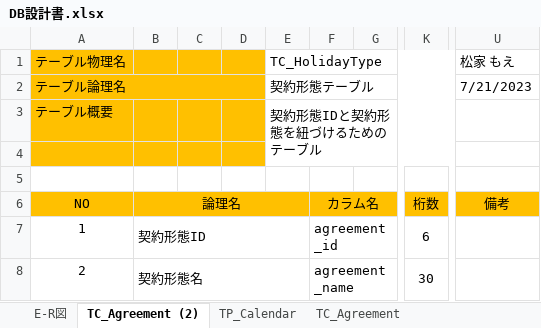
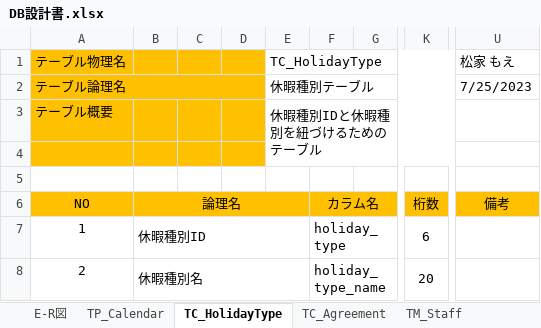
Before and after one commit to FIY24554/commpany_money, an Excel workbook: DB設計書.xlsx, sheet TC_HolidayType, drawn as a sheet; only a part is shown, gaps mark what is left out; values as stored, in another font and other column widths than the file's, no borders; the diff names each change by its address in the sheet, - before the commit and + after, or states it on an @@ line.

```diff
--- a/DB設計書.xlsx (sheet TC_HolidayType)
+++ b/DB設計書.xlsx (sheet TC_HolidayType)
-sheet tab: TC_Agreement (2)
+sheet tab: TC_HolidayType
@@ sheet tab order changed: E-R図 | TP_Calendar | TC_HolidayType | TC_Agreement | TM_Staff @@
-E2: 契約形態テーブル
+E2: 休暇種別テーブル
-U2 (備考): 7/21/2023
+U2 (備考): 7/25/2023
-E3: 契約形態IDと契約形態を紐づけるためのテーブル
+E3: 休暇種別IDと休暇種別を紐づけるためのテーブル
-B7 (論理名): 契約形態ID
+B7 (論理名): 休暇種別ID
-F7 (カラム名): agreement_id
+F7 (カラム名): holiday_type
-B8 (論理名): 契約形態名
+B8 (論理名): 休暇種別名
-F8 (カラム名): agreement_name
+F8 (カラム名): holiday_type_name
-K8 (桁数): 30
+K8 (桁数): 20
```
Also changed, not shown: sheet E-R図, sheet TM_Location, sheet TE_Time, sheet TP_Calendar, sheet TE_Staff_Location, sheet TM_Staff, other sheet tabs, charts or pictures.
